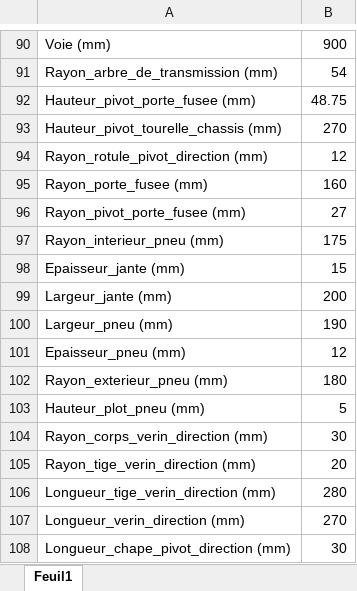
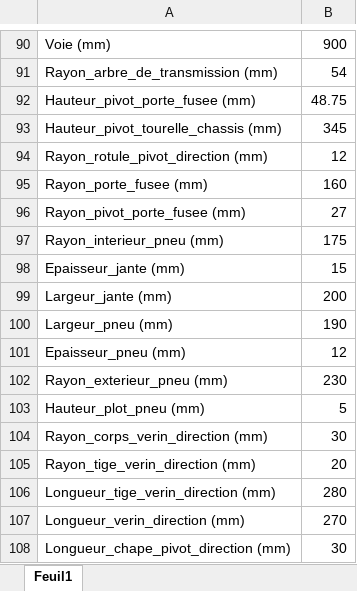
Before and after one commit to RaphaelChrlt/PLM_S8_21, an Excel workbook: 02-Assemblage/Parametrage_de_la_pelleteuse.xlsx, sheet Feuil1, drawn as a sheet; only a part is shown, gaps mark what is left out; values as stored, in another font and other column widths than the file's, no borders; the diff names each change by its address in the sheet, - before the commit and + after, or states it on an @@ line.

```diff
--- a/02-Assemblage/Parametrage_de_la_pelleteuse.xlsx (sheet Feuil1)
+++ b/02-Assemblage/Parametrage_de_la_pelleteuse.xlsx (sheet Feuil1)
-B93: 270
+B93: 345
-B102: 180
+B102: 230
```
Also changed, not shown: 22 other files.
